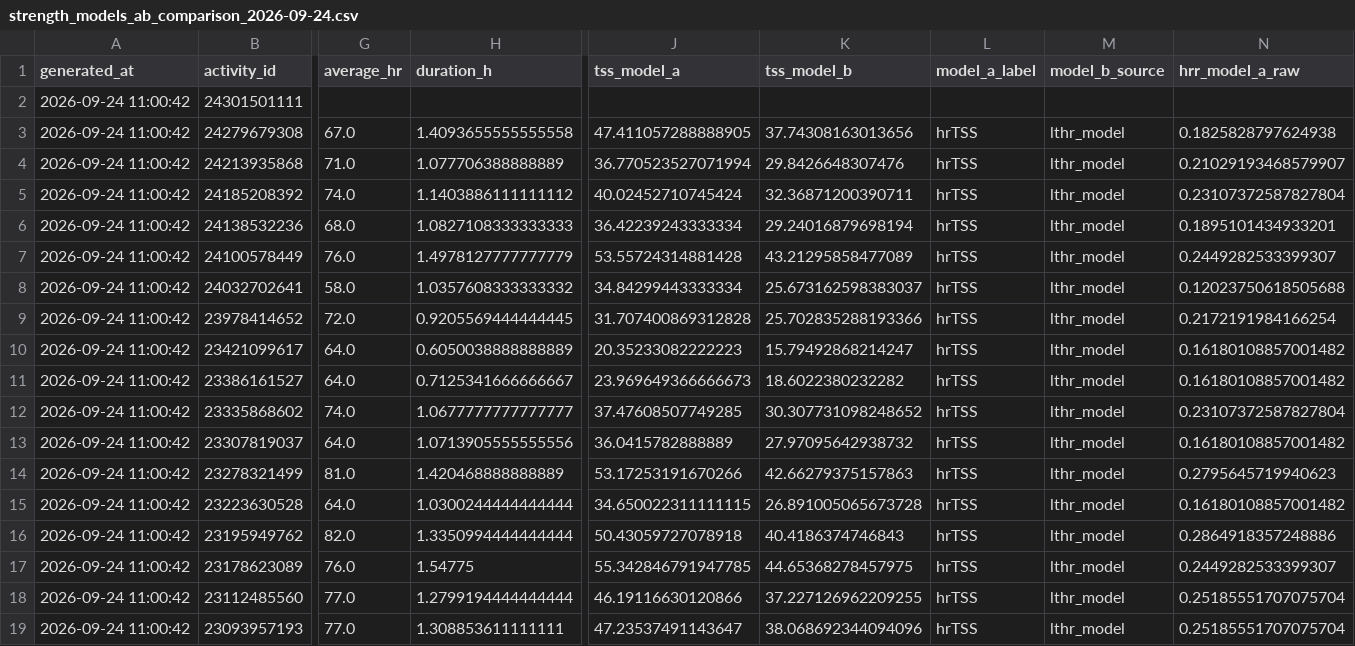
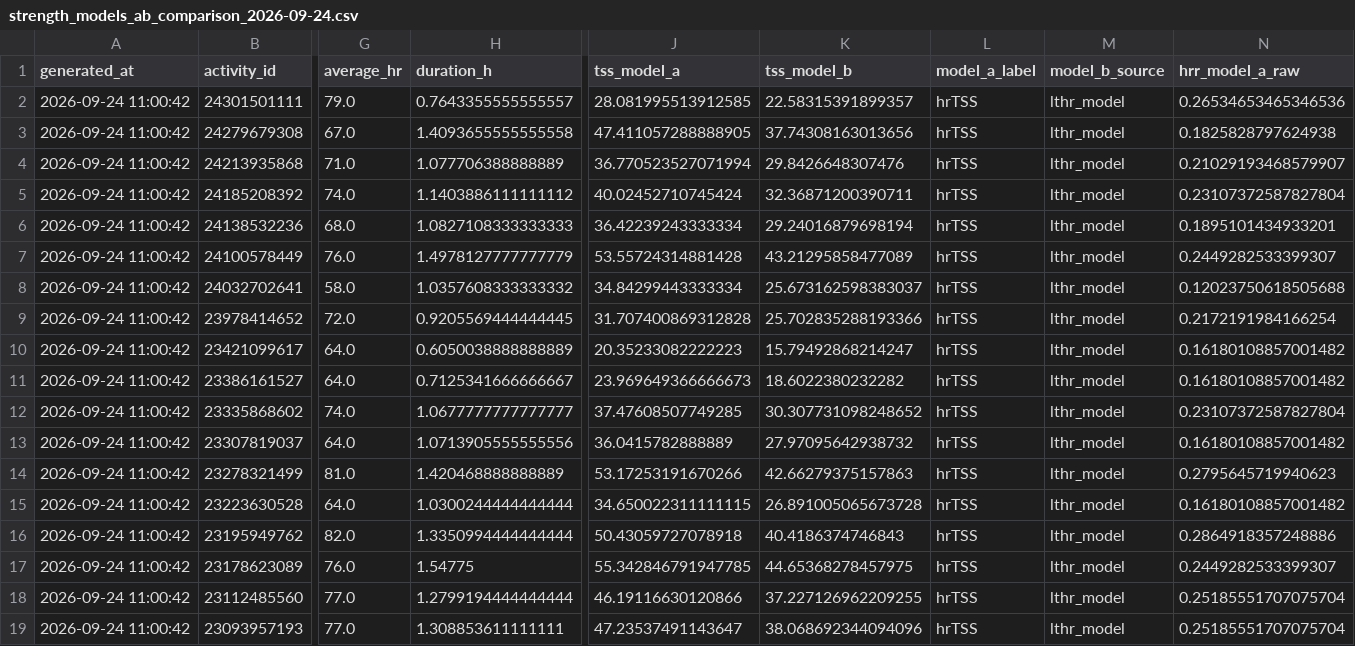
Before and after one commit to rafwill/Kairos-Coach, a CSV file: docs/strength_models_ab_comparison_2026-09-24.csv, drawn as a sheet; only a part is shown, gaps mark what is left out; the diff covers the shown part only; the diff names each change by its address in the sheet, - before the commit and + after, or states it on an @@ line.

Commit message:
Switch strength TSS production path to LTHR model B

```diff
--- a/docs/strength_models_ab_comparison_2026-09-24.csv
+++ b/docs/strength_models_ab_comparison_2026-09-24.csv
-G2 (average_hr): (empty)
+G2 (average_hr): 79.0
-H2 (duration_h): (empty)
+H2 (duration_h): 0.7643355555555557
-J2 (tss_model_a): (empty)
+J2 (tss_model_a): 28.081995513912585
-K2 (tss_model_b): (empty)
+K2 (tss_model_b): 22.58315391899357
-L2 (model_a_label): (empty)
+L2 (model_a_label): hrTSS
-M2 (model_b_source): (empty)
+M2 (model_b_source): lthr_model
-N2 (hrr_model_a_raw): (empty)
+N2 (hrr_model_a_raw): 0.26534653465346536
```
Also changed, not shown: 3 edited cells elsewhere in this file, 8 other files.
